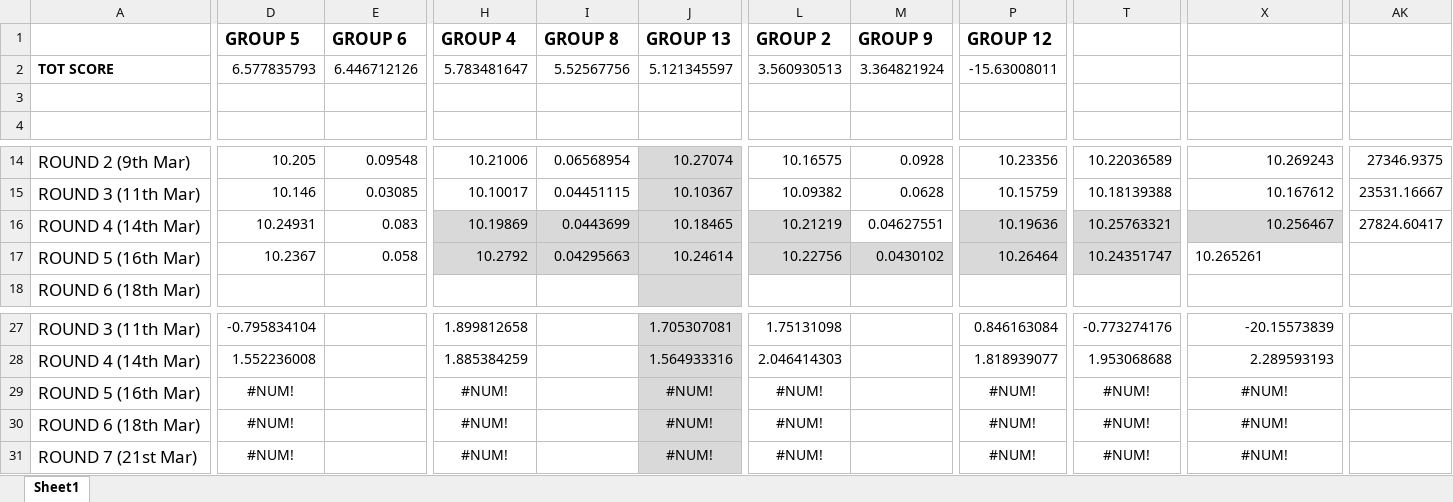
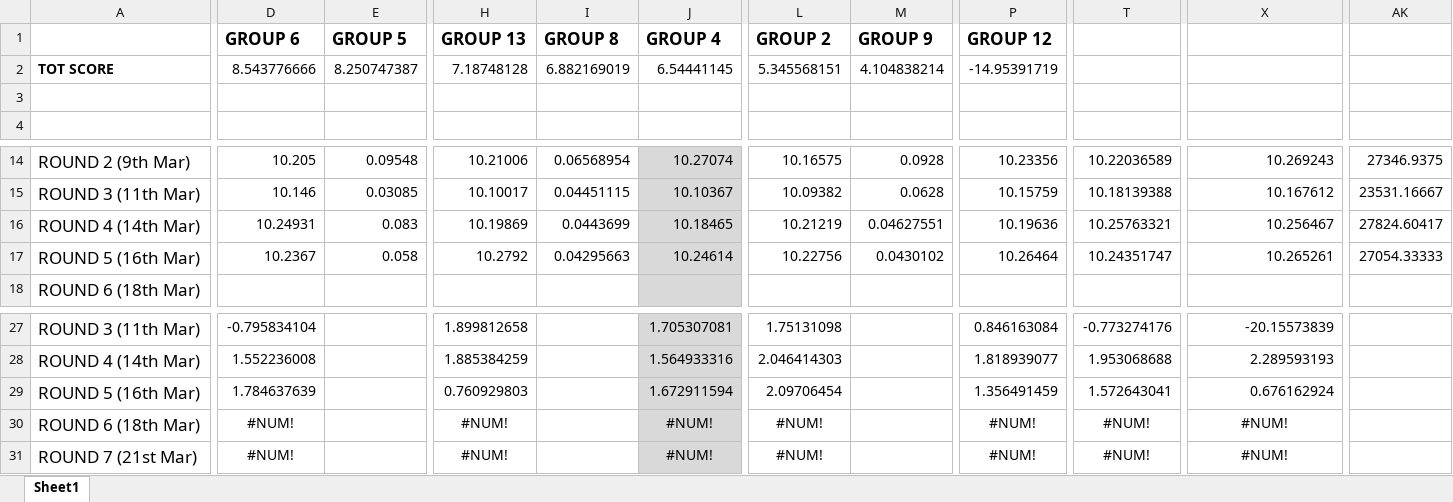
Before and after one commit to niccozagli/Forecasting_Competition_Face2Face, an Excel workbook: Scoring Forecasting Competition.xlsx, sheet Sheet1, drawn as a sheet; only a part is shown, gaps mark what is left out; values as stored, in another font and other column widths than the file's, no borders; removed rows and columns are numbered as before the commit, all else as after; rows hold the shown columns only; the diff covers the shown part only; the diff names each change by its address in the sheet, - before the commit and + after, or states it on an @@ line.

Commit message:
Scores 5th Round

```diff
--- a/Scoring Forecasting Competition.xlsx (sheet Sheet1)
+++ b/Scoring Forecasting Competition.xlsx (sheet Sheet1)
-D1: GROUP 5
+D1: GROUP 6
-E1: GROUP 6
+E1: GROUP 5
-H1: GROUP 4
+H1: GROUP 13
-J1: GROUP 13
+J1: GROUP 4
-row 2: TOT SCORE | 6.577835793 | 6.446712126 | 5.783481647 | 5.52567756 | 5.121345597 | 3.560930513 | 3.364821924 | -15.63008011
+row 2: TOT SCORE | 8.543776666 | 8.250747387 | 7.18748128 | 6.882169019 | 6.54441145 | 5.345568151 | 4.104838214 | -14.95391719
-H16:I17 fill: #D9D9D9
+H16:I17 fill: none
-L16 fill: #D9D9D9
+L16 fill: none
-P16:P17 fill: #D9D9D9
+P16:P17 fill: none
-T16:T17 fill: #D9D9D9
+T16:T17 fill: none
-X16 fill: #D9D9D9
+X16 fill: none
-L17:M17 fill: #D9D9D9
+L17:M17 fill: none
-X17 alignment: left
+X17 alignment: right
-AK17: (empty)
+AK17: 27054.33333
-row 29: ROUND 5 (16th Mar) | #NUM! |  | #NUM! |  | #NUM! | #NUM! |  | #NUM! | #NUM! | #NUM!
+row 29: ROUND 5 (16th Mar) | 1.784637639 |  | 0.760929803 |  | 1.672911594 | 2.09706454 |  | 1.356491459 | 1.572643041 | 0.676162924
```
Also changed, not shown: cell formats elsewhere in this sheet.
